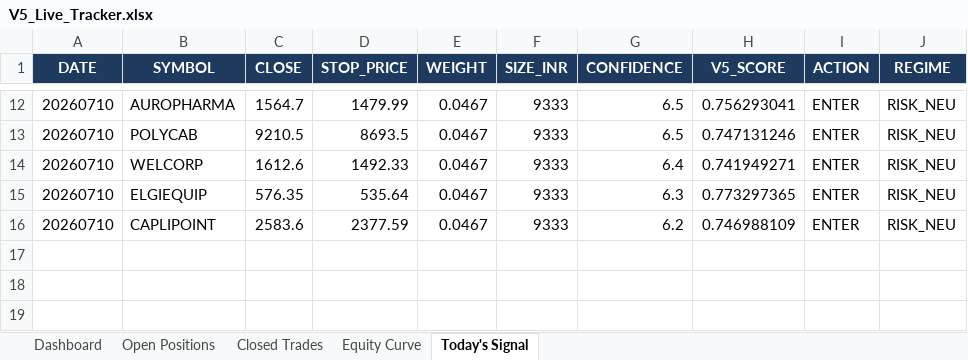
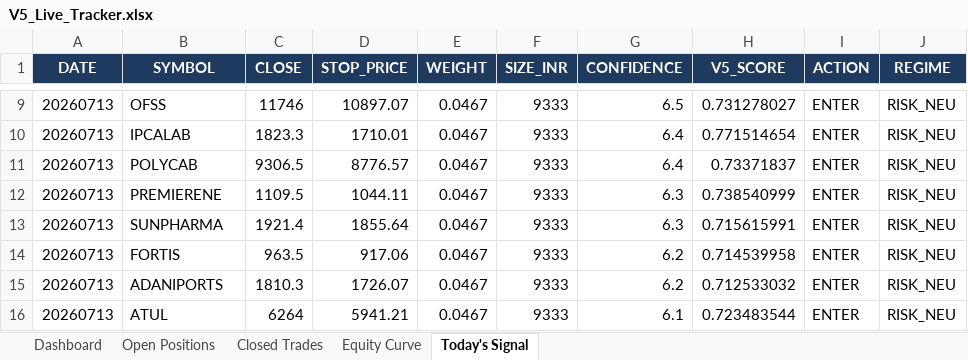
Before and after one commit to shubhamkrpal3-web/v5-stockpicker, an Excel workbook: V5_Live_Tracker.xlsx, sheet Today's Signal, drawn as a sheet; only a part is shown, gaps mark what is left out; values as stored, in another font and other column widths than the file's, no borders; removed rows and columns are numbered as before the commit, all else as after; the diff covers the shown part only; the diff names each change by its address in the sheet, - before the commit and + after, or states it on an @@ line.

```diff
--- a/V5_Live_Tracker.xlsx (sheet Today's Signal)
+++ b/V5_Live_Tracker.xlsx (sheet Today's Signal)
-A9 (DATE): 20260710
+A9 (DATE): 20260713
-B9 (SYMBOL): AUROPHARMA
+B9 (SYMBOL): OFSS
-C9 (CLOSE): 1564.7
+C9 (CLOSE): 11746
-D9 (STOP_PRICE): 1479.99
+D9 (STOP_PRICE): 10897.07
-H9 (V5_SCORE): 0.756293041
+H9 (V5_SCORE): 0.731278027
+row 10: 20260713 | IPCALAB | 1823.3 | 1710.01 | 0.0467 | 9333 | 6.4 | 0.771514654 | ENTER | RISK_NEU
-A11 (DATE): 20260710
+A11 (DATE): 20260713
-C11 (CLOSE): 9210.5
+C11 (CLOSE): 9306.5
-D11 (STOP_PRICE): 8693.5
+D11 (STOP_PRICE): 8776.57
-G11 (CONFIDENCE): 6.5
+G11 (CONFIDENCE): 6.4
-H11 (V5_SCORE): 0.747131246
+H11 (V5_SCORE): 0.73371837
-row 14: 20260710 | WELCORP | 1612.6 | 1492.33 | 0.0467 | 9333 | 6.4 | 0.741949271 | ENTER | RISK_NEU
-A12 (DATE): 20260710
+A12 (DATE): 20260713
-B12 (SYMBOL): ELGIEQUIP
+B12 (SYMBOL): PREMIERENE
-C12 (CLOSE): 576.35
+C12 (CLOSE): 1109.5
-D12 (STOP_PRICE): 535.64
+D12 (STOP_PRICE): 1044.11
-H12 (V5_SCORE): 0.773297365
+H12 (V5_SCORE): 0.738540999
+row 13: 20260713 | SUNPHARMA | 1921.4 | 1855.64 | 0.0467 | 9333 | 6.3 | 0.715615991 | ENTER | RISK_NEU
+row 14: 20260713 | FORTIS | 963.5 | 917.06 | 0.0467 | 9333 | 6.2 | 0.714539958 | ENTER | RISK_NEU
-A15 (DATE): 20260710
+A15 (DATE): 20260713
-B15 (SYMBOL): CAPLIPOINT
+B15 (SYMBOL): ADANIPORTS
-C15 (CLOSE): 2583.6
+C15 (CLOSE): 1810.3
-D15 (STOP_PRICE): 2377.59
+D15 (STOP_PRICE): 1726.07
-H15 (V5_SCORE): 0.746988109
+H15 (V5_SCORE): 0.712533032
+row 16: 20260713 | ATUL | 6264 | 5941.21 | 0.0467 | 9333 | 6.1 | 0.723483544 | ENTER | RISK_NEU
```
Also changed, not shown: 2 added rows, 5 removed rows and 25 edited cells elsewhere in this sheet, sheet Open Positions, sheet Dashboard, sheet Equity Curve, 11 other files.
